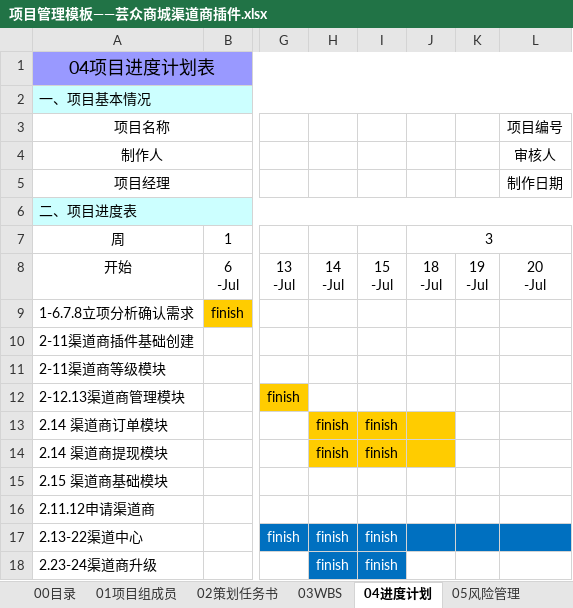
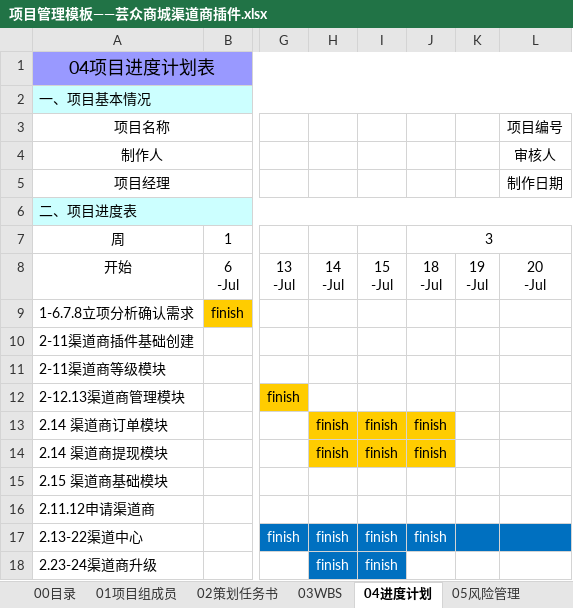
Before and after one commit to rainyang/yunzshop, an Excel workbook: doc/插件/渠道商/01管理/项目管理模板——芸众商城渠道商插件.xlsx, sheet 04进度计划, drawn as a sheet; only a part is shown, gaps mark what is left out; values as stored, in another font and other column widths than the file's, no borders; the diff names each change by its address in the sheet, - before the commit and + after, or states it on an @@ line.

```diff
--- a/doc/插件/渠道商/01管理/项目管理模板——芸众商城渠道商插件.xlsx (sheet 04进度计划)
+++ b/doc/插件/渠道商/01管理/项目管理模板——芸众商城渠道商插件.xlsx (sheet 04进度计划)
-J13:J14: (empty)
+J13:J14: finish
-J17: (empty)
+J17: finish
```
Also changed, not shown: 8 other files.
